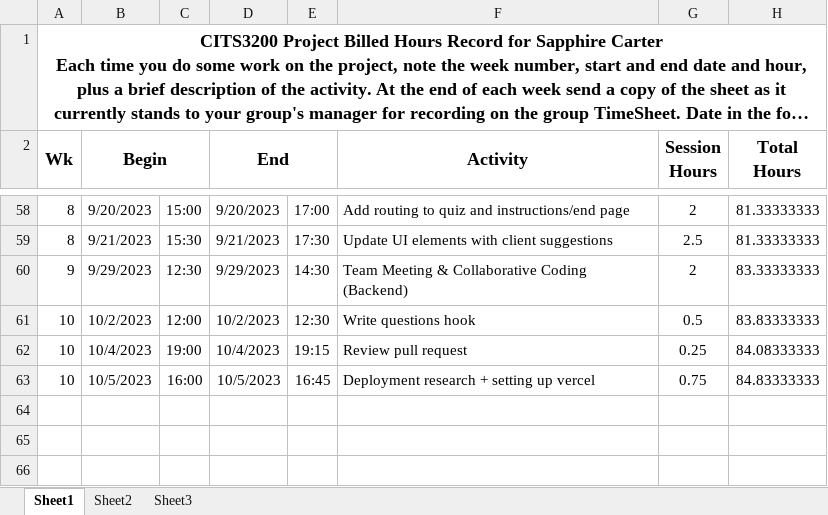
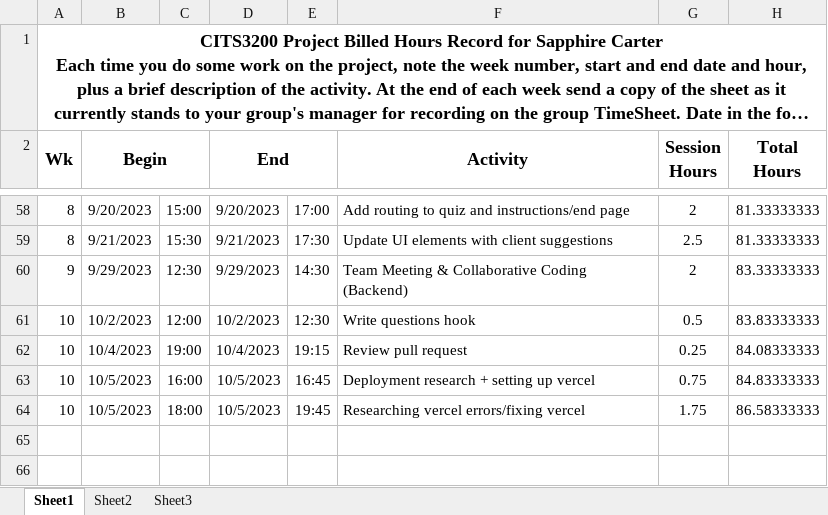
Before and after one commit to saphcarter/italian_3200_project, an Excel workbook: documentation/booked_hours_individual/Booked_Hours_Sapphire_Carter.xlsx, sheet Sheet1, drawn as a sheet; only a part is shown, gaps mark what is left out; long unchanged cells end in …; values as stored, in another font and other column widths than the file's, no borders; the diff names each change by its address in the sheet, - before the commit and + after, or states it on an @@ line.

Commit message:
Update Booked_Hours_Sapphire_Carter.xlsx

```diff
--- a/documentation/booked_hours_individual/Booked_Hours_Sapphire_Carter.xlsx (sheet Sheet1)
+++ b/documentation/booked_hours_individual/Booked_Hours_Sapphire_Carter.xlsx (sheet Sheet1)
-row 64: (empty)
+row 64: 10 | 10/5/2023 | 18:00 | 10/5/2023 | 19:45 | Researching vercel errors/fixing vercel | 1.75 | 86.58333333
```
Also changed, not shown: hidden cells.
